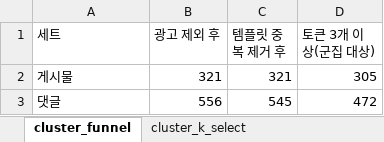
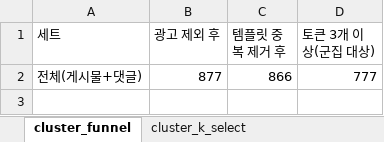
Before and after one commit to Dajeong0315/LG_AXshool_2ndProject, an Excel workbook: pet_needs_pipeline/outputs/tables/ig_cluster_hypo.xlsx, sheet cluster_funnel, drawn as a sheet; values as stored, in another font and other column widths than the file's, no borders; removed rows and columns are numbered as before the commit, all else as after; the diff names each change by its address in the sheet, - before the commit and + after, or states it on an @@ line.

```diff
--- a/pet_needs_pipeline/outputs/tables/ig_cluster_hypo.xlsx (sheet cluster_funnel)
+++ b/pet_needs_pipeline/outputs/tables/ig_cluster_hypo.xlsx (sheet cluster_funnel)
-row 2: 게시물 | 321 | 321 | 305
-row 3: 댓글 | 556 | 545 | 472
+row 2: 전체(게시물+댓글) | 877 | 866 | 777
```
Also changed, not shown: sheet cluster_summary, sheet cluster_representatives, sheet cluster_k_select, 5 other files.
